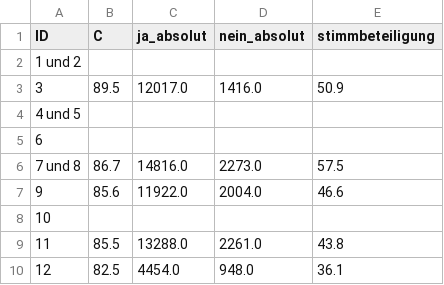
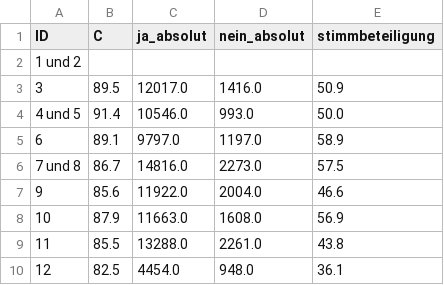
Before and after one commit to spatrice/abstimmungen_25092022, a CSV file: vorlage_233381.csv, drawn as a sheet.

Commit message:
committing files

```diff
--- a/vorlage_233381.csv
+++ b/vorlage_233381.csv
@@ -3,7 +3,7 @@ ID,C,ja_absolut,nein_absolut,stimmbeteiligung
 3,89.5,12017.0,1416.0,50.9
-4 und 5,,,,
-6,,,,
+4 und 5,91.4,10546.0,993.0,50.0
+6,89.1,9797.0,1197.0,58.9
 7 und 8,86.7,14816.0,2273.0,57.5
 9,85.6,11922.0,2004.0,46.6
-10,,,,
+10,87.9,11663.0,1608.0,56.9
 11,85.5,13288.0,2261.0,43.8
```
